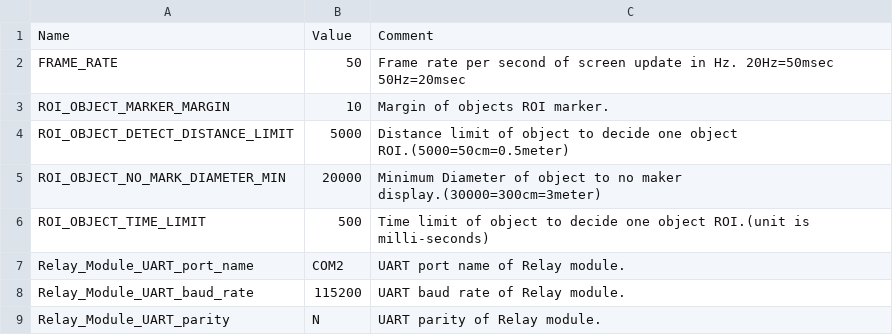
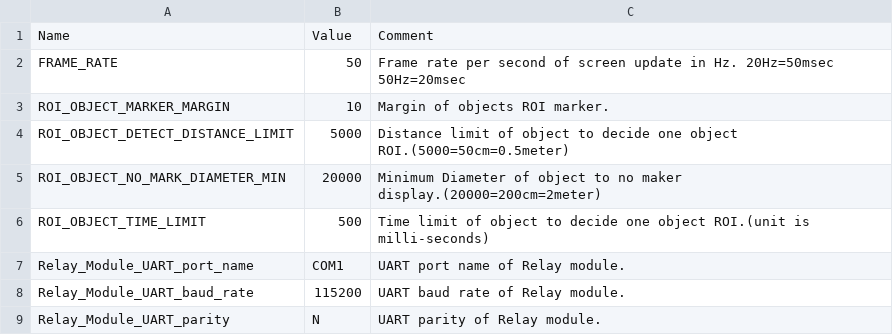
Before and after one commit to leesy24/AntiCollision_2D, a CSV file: data/const.csv, drawn as a sheet; only a part is shown.

Commit message:
Update the comments of constant values.

```diff
--- a/data/const.csv
+++ b/data/const.csv
@@ -4,5 +4,5 @@ ROI_OBJECT_MARKER_MARGIN,10,Margin of objects ROI marker.
 ROI_OBJECT_DETECT_DISTANCE_LIMIT,5000,Distance limit of object to decide one object ROI.(5000=50cm=0.5meter)
-ROI_OBJECT_NO_MARK_DIAMETER_MIN,20000,Minimum Diameter of object to no maker display.(30000=300cm=3meter)
+ROI_OBJECT_NO_MARK_DIAMETER_MIN,20000,Minimum Diameter of object to no maker display.(20000=200cm=2meter)
 ROI_OBJECT_TIME_LIMIT,500,Time limit of object to decide one object ROI.(unit is milli-seconds)
-Relay_Module_UART_port_name,COM2,UART port name of Relay module.
+Relay_Module_UART_port_name,COM1,UART port name of Relay module.
 Relay_Module_UART_baud_rate,115200,UART baud rate of Relay module.
```
Also changed, not shown: data/const_BG_black.csv, data/const_BG_white.csv, 1 other file.
